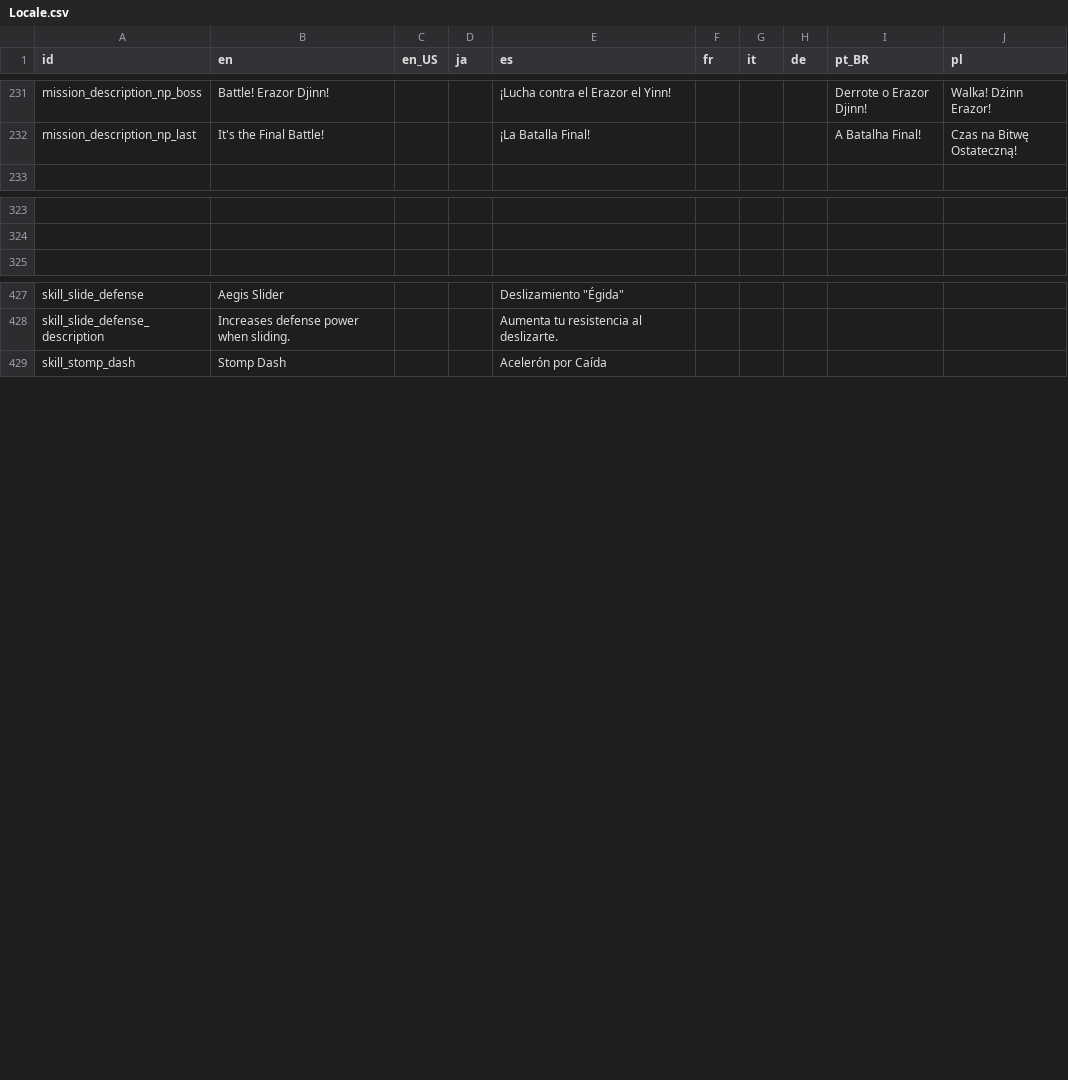
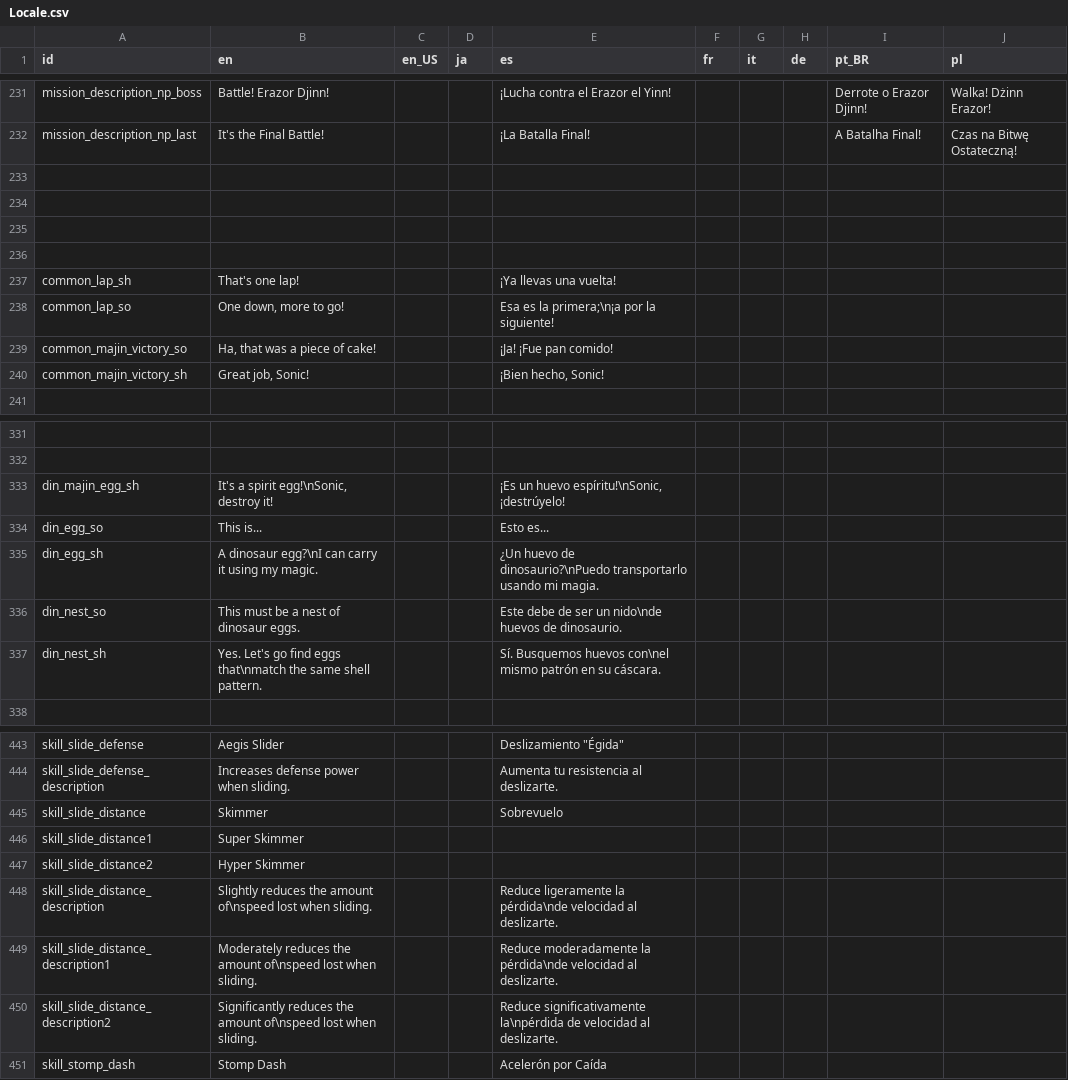
Before and after one commit to Kuma-Boo/project-reignition, a CSV file: Project/locale/Locale.csv, drawn as a sheet; only a part is shown, gaps mark what is left out; the diff covers the shown part only; the diff names each change by its address in the sheet, - before the commit and + after, or states it on an @@ line.

```diff
--- a/Project/locale/Locale.csv
+++ b/Project/locale/Locale.csv
+row 233: (empty)
+row 234: (empty)
+row 235: (empty)
+row 236: (empty)
+row 237: common_lap_sh | That's one lap! |  |  | ¡Ya llevas una vuelta!
+row 238: common_lap_so | One down, more to go! |  |  | Esa es la primera;\n¡a por la siguiente!
+row 239: common_majin_victory_so | Ha, that was a piece of cake! |  |  | ¡Ja! ¡Fue pan comido!
+row 240: common_majin_victory_sh | Great job, Sonic! |  |  | ¡Bien hecho, Sonic!
+row 333: din_majin_egg_sh | It's a spirit egg!\nSonic, destroy it! |  |  | ¡Es un huevo espíritu!\nSonic, ¡destrúyelo!
+row 334: din_egg_so | This is... |  |  | Esto es...
+row 335: din_egg_sh | A dinosaur egg?\nI can carry it using my magic. |  |  | ¿Un huevo de dinosaurio?\nPuedo transportarlo usando mi magia.
+row 336: din_nest_so | This must be a nest of dinosaur eggs. |  |  | Este debe de ser un nido\nde huevos de dinosaurio.
+row 337: din_nest_sh | Yes. Let's go find eggs that\nmatch the same shell pattern. |  |  | Sí. Busquemos huevos con\nel mismo patrón en su cáscara.
+row 445: skill_slide_distance | Skimmer |  |  | Sobrevuelo
+row 446: skill_slide_distance1 | Super Skimmer
+row 447: skill_slide_distance2 | Hyper Skimmer
+row 448: skill_slide_distance_description | Slightly reduces the amount of\nspeed lost when sliding. |  |  | Reduce ligeramente la pérdida\nde velocidad al deslizarte.
+row 449: skill_slide_distance_description1 | Moderately reduces the amount of\nspeed lost when sliding. |  |  | Reduce moderadamente la pérdida\nde velocidad al deslizarte.
+row 450: skill_slide_distance_description2 | Significantly reduces the amount of\nspeed lost when sliding. |  |  | Reduce significativamente la\npérdida de velocidad al deslizarte.
```
Also changed, not shown: 12 added rows, 17 removed rows and 33 edited cells elsewhere in this file, 31 other files.
